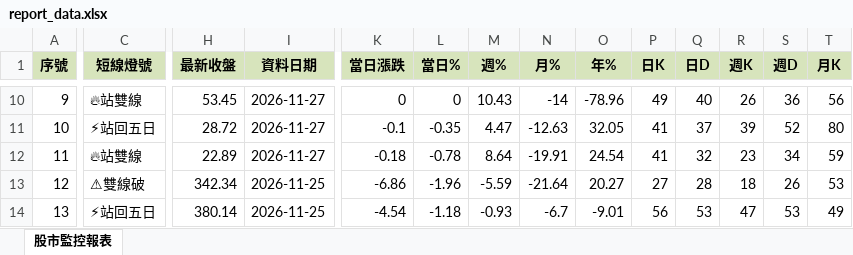
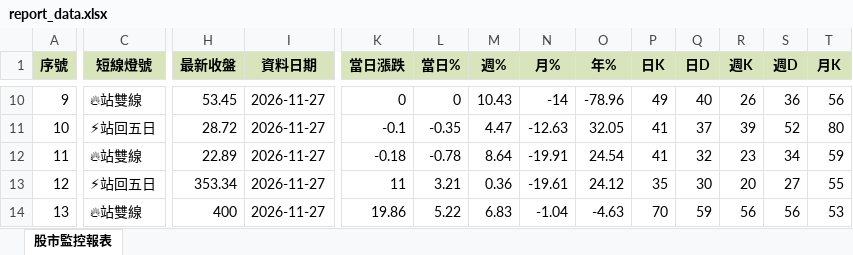
Before and after one commit to ckliu60/stock-monitor, an Excel workbook: report_data.xlsx, sheet 股市監控報表, drawn as a sheet; only a part is shown, gaps mark what is left out; values as stored, in another font and other column widths than the file's, no borders; conditional formats not drawn; the diff covers the shown part only; the diff names each change by its address in the sheet, - before the commit and + after, or states it on an @@ line.

```diff
--- a/report_data.xlsx (sheet 股市監控報表)
+++ b/report_data.xlsx (sheet 股市監控報表)
-C13 (短線燈號): ⚠雙線破
+C13 (短線燈號): ⚡站回五日
-H13 (最新收盤): 342.34
+H13 (最新收盤): 353.34
-I13:I14 (資料日期): 2026-11-25
+I13:I14 (資料日期): 2026-11-27
-K13 (當日漲跌): -6.86
+K13 (當日漲跌): 11
-L13 (當日%): -1.96
+L13 (當日%): 3.21
-M13 (週%): -5.59
+M13 (週%): 0.36
-N13 (月%): -21.64
+N13 (月%): -19.61
-O13 (年%): 20.27
+O13 (年%): 24.12
-P13 (日K): 27
+P13 (日K): 35
-Q13 (日D): 28
+Q13 (日D): 30
-R13 (週K): 18
+R13 (週K): 20
-S13 (週D): 26
+S13 (週D): 27
-T13 (月K): 53
+T13 (月K): 55
-C14 (短線燈號): ⚡站回五日
+C14 (短線燈號): 🔥站雙線
-H14 (最新收盤): 380.14
+H14 (最新收盤): 400
-K14 (當日漲跌): -4.54
+K14 (當日漲跌): 19.86
-L14 (當日%): -1.18
+L14 (當日%): 5.22
-M14 (週%): -0.93
+M14 (週%): 6.83
-N14 (月%): -6.7
+N14 (月%): -1.04
-O14 (年%): -9.01
+O14 (年%): -4.63
-P14 (日K): 56
+P14 (日K): 70
-Q14 (日D): 53
+Q14 (日D): 59
-R14 (週K): 47
+R14 (週K): 56
-S14 (週D): 53
+S14 (週D): 56
-T14 (月K): 49
+T14 (月K): 53
```
Also changed, not shown: 271 edited cells elsewhere in this sheet, 1 other file.
